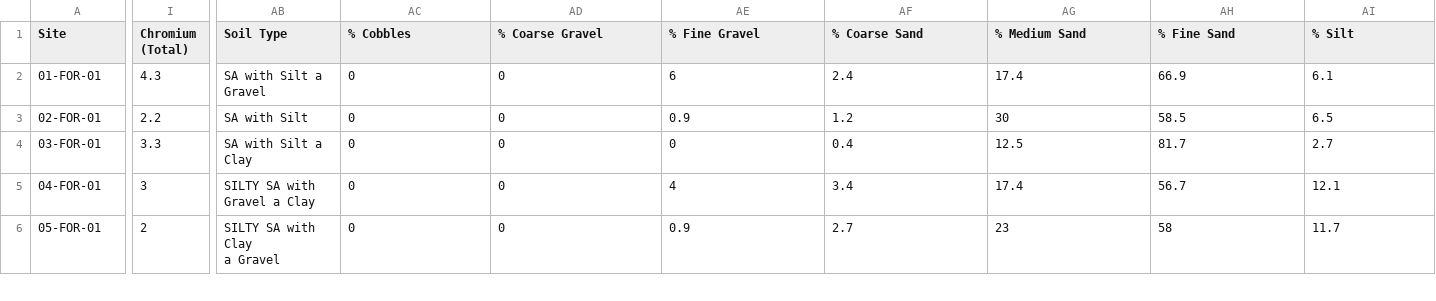
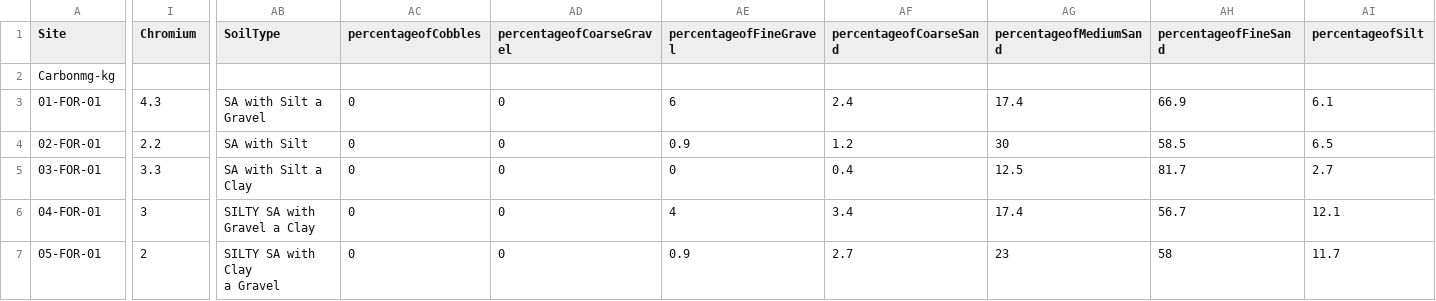
Before and after one commit to aadarsh0709/soilsorptionmodel, a CSV file: sorptionDatafile.csv, drawn as a sheet; only a part is shown, gaps mark what is left out; rows hold the shown columns only; the diff covers the shown part only; the diff names each change by its address in the sheet, - before the commit and + after, or states it on an @@ line.

Commit message:
Update sorptionDatafile.csv

```diff
--- a/sorptionDatafile.csv
+++ b/sorptionDatafile.csv
-I1: Chromium (Total)
+I1: Chromium
-AB1: Soil Type
+AB1: SoilType
-AC1: % Cobbles
+AC1: percentageofCobbles
-AD1: % Coarse Gravel
+AD1: percentageofCoarseGravel
-AE1: % Fine Gravel
+AE1: percentageofFineGravel
-AF1: % Coarse Sand
+AF1: percentageofCoarseSand
-AG1: % Medium Sand
+AG1: percentageofMediumSand
-AH1: % Fine Sand
+AH1: percentageofFineSand
-AI1: % Silt
+AI1: percentageofSilt
+row 2: Carbonmg-kg
```
Also changed, not shown: 3 edited cells elsewhere in this file.
